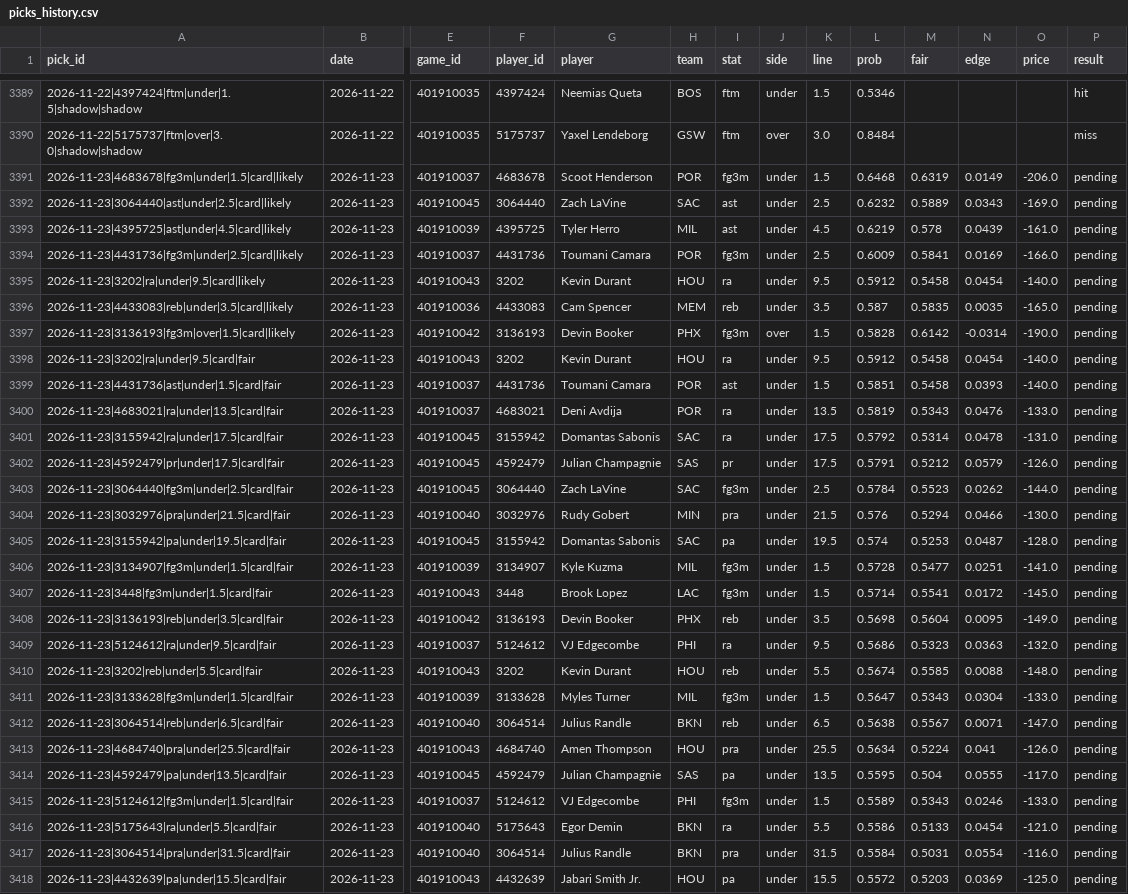
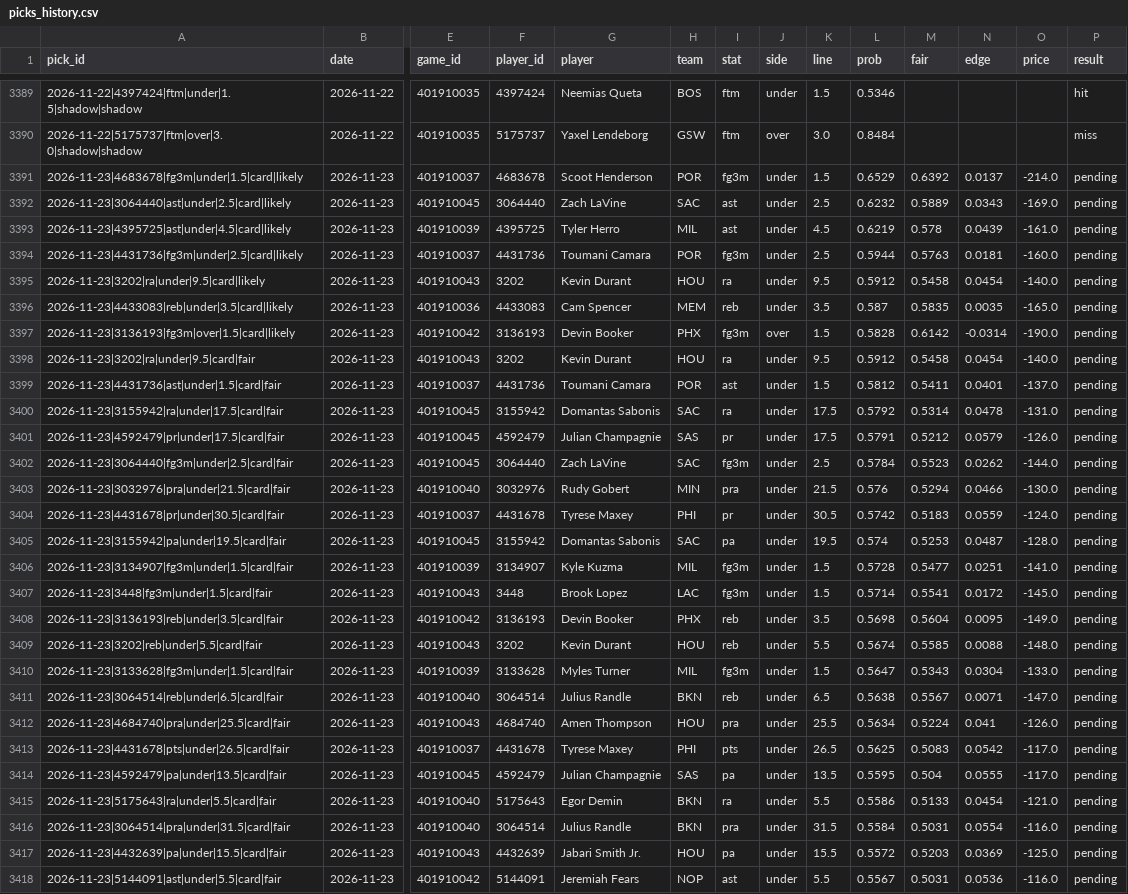
Before and after one commit to Abs-23/nba-prop-engine, a CSV file: data/picks_history.csv, drawn as a sheet; only a part is shown, gaps mark what is left out; the shorter side is filled out with more unchanged rows; removed rows and columns are numbered as before the commit, all else as after; rows hold the shown columns only; the diff covers the shown part only; the diff names each change by its address in the sheet, - before the commit and + after, or states it on an @@ line.

```diff
--- a/data/picks_history.csv
+++ b/data/picks_history.csv
-L3391 (prob): 0.6468
+L3391 (prob): 0.6529
-M3391 (fair): 0.6319
+M3391 (fair): 0.6392
-N3391 (edge): 0.0149
+N3391 (edge): 0.0137
-O3391 (price): -206.0
+O3391 (price): -214.0
-L3394 (prob): 0.6009
+L3394 (prob): 0.5944
-M3394 (fair): 0.5841
+M3394 (fair): 0.5763
-N3394 (edge): 0.0169
+N3394 (edge): 0.0181
-O3394 (price): -166.0
+O3394 (price): -160.0
-L3399 (prob): 0.5851
+L3399 (prob): 0.5812
-M3399 (fair): 0.5458
+M3399 (fair): 0.5411
-N3399 (edge): 0.0393
+N3399 (edge): 0.0401
-O3399 (price): -140.0
+O3399 (price): -137.0
-row 3400: 2026-11-23|4683021|ra|under|13.5|card|fair | 2026-11-23 | 401910037 | 4683021 | Deni Avdija | POR | ra | under | 13.5 | 0.5819 | 0.5343 | 0.0476 | -133.0 | pending
+row 3404: 2026-11-23|4431678|pr|under|30.5|card|fair | 2026-11-23 | 401910037 | 4431678 | Tyrese Maxey | PHI | pr | under | 30.5 | 0.5742 | 0.5183 | 0.0559 | -124.0 | pending
-row 3409: 2026-11-23|5124612|ra|under|9.5|card|fair | 2026-11-23 | 401910037 | 5124612 | VJ Edgecombe | PHI | ra | under | 9.5 | 0.5686 | 0.5323 | 0.0363 | -132.0 | pending
+row 3413: 2026-11-23|4431678|pts|under|26.5|card|fair | 2026-11-23 | 401910037 | 4431678 | Tyrese Maxey | PHI | pts | under | 26.5 | 0.5625 | 0.5083 | 0.0542 | -117.0 | pending
-row 3415: 2026-11-23|5124612|fg3m|under|1.5|card|fair | 2026-11-23 | 401910037 | 5124612 | VJ Edgecombe | PHI | fg3m | under | 1.5 | 0.5589 | 0.5343 | 0.0246 | -133.0 | pending
```
Also changed, not shown: 4 added rows elsewhere in this file, data/lineups_history.csv, 5 other files.
